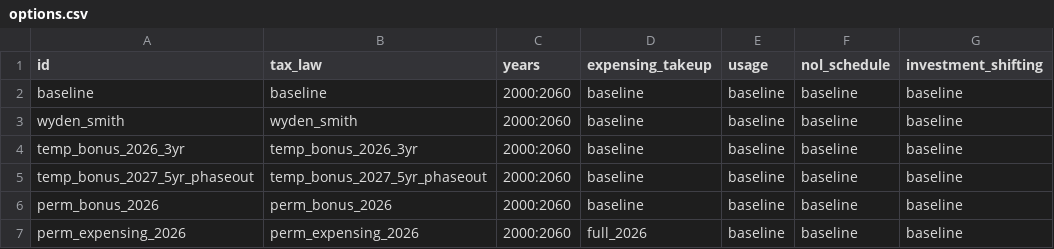
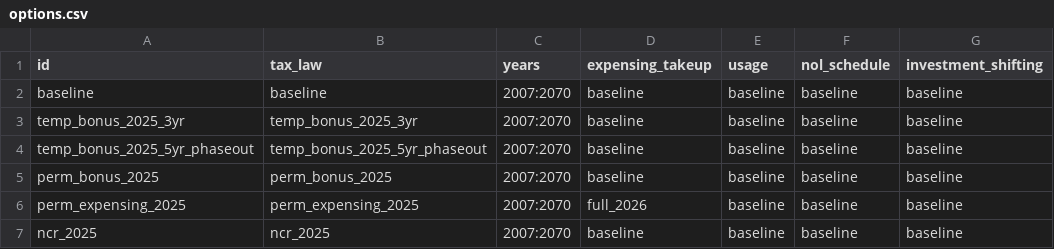
Before and after one commit to Budget-Lab-Yale/Cost-Recovery-Simulator, a CSV file: config/runscripts/reforms/options.csv, drawn as a sheet.

```diff
--- a/config/runscripts/reforms/options.csv
+++ b/config/runscripts/reforms/options.csv
@@ -1,7 +1,7 @@
 id,tax_law,years,expensing_takeup,usage,nol_schedule,investment_shifting
-baseline,baseline,2000:2060,baseline,baseline,baseline,baseline
-wyden_smith,wyden_smith,2000:2060,baseline,baseline,baseline,baseline
-temp_bonus_2026_3yr,temp_bonus_2026_3yr,2000:2060,baseline,baseline,baseline,baseline
-temp_bonus_2027_5yr_phaseout,temp_bonus_2027_5yr_phaseout,2000:2060,baseline,baseline,baseline,baseline
-perm_bonus_2026,perm_bonus_2026,2000:2060,baseline,baseline,baseline,baseline
-perm_expensing_2026,perm_expensing_2026,2000:2060,full_2026,baseline,baseline,baseline
+baseline,baseline,2007:2070,baseline,baseline,baseline,baseline
+temp_bonus_2025_3yr,temp_bonus_2025_3yr,2007:2070,baseline,baseline,baseline,baseline
+temp_bonus_2025_5yr_phaseout,temp_bonus_2025_5yr_phaseout,2007:2070,baseline,baseline,baseline,baseline
+perm_bonus_2025,perm_bonus_2025,2007:2070,baseline,baseline,baseline,baseline
+perm_expensing_2025,perm_expensing_2025,2007:2070,full_2026,baseline,baseline,baseline
+ncr_2025,ncr_2025,2007:2070,baseline,baseline,baseline,baseline
```
Also changed, not shown: resources/industry_crosswalk.csv, 12 other files.
